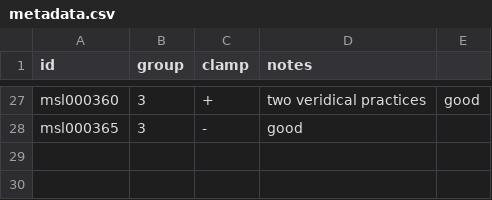
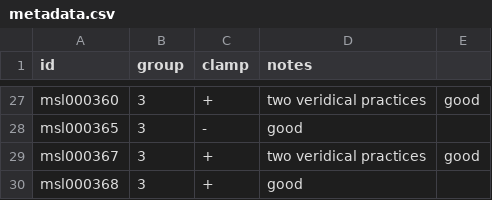
Before and after one commit to aforren1/vmr-delay, a CSV file: data/metadata.csv, drawn as a sheet; only a part is shown, gaps mark what is left out.

Commit message:
data

```diff
--- a/data/metadata.csv
+++ b/data/metadata.csv
@@ -28 +28,3 @@ msl000360,3,+,two veridical practices, good
 msl000365,3,-, good
+msl000367,3,+, two veridical practices, good
+msl000368,3,+, good
```
Also changed, not shown: 7 other files.
